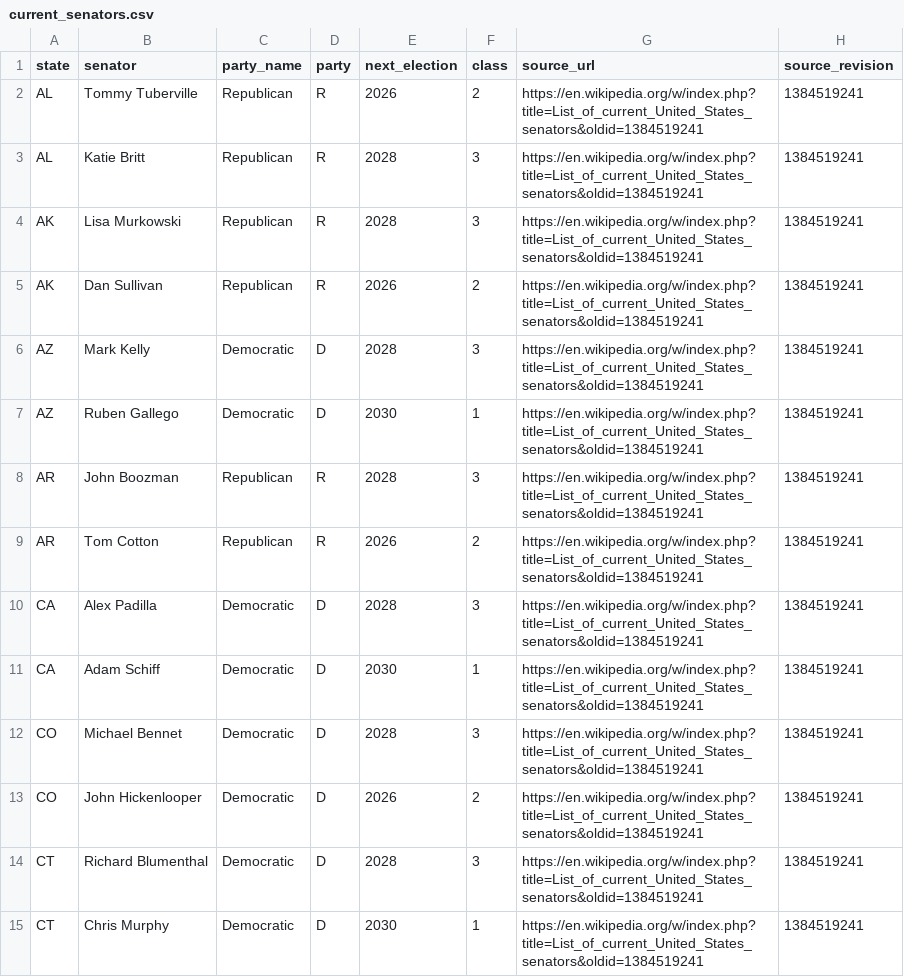
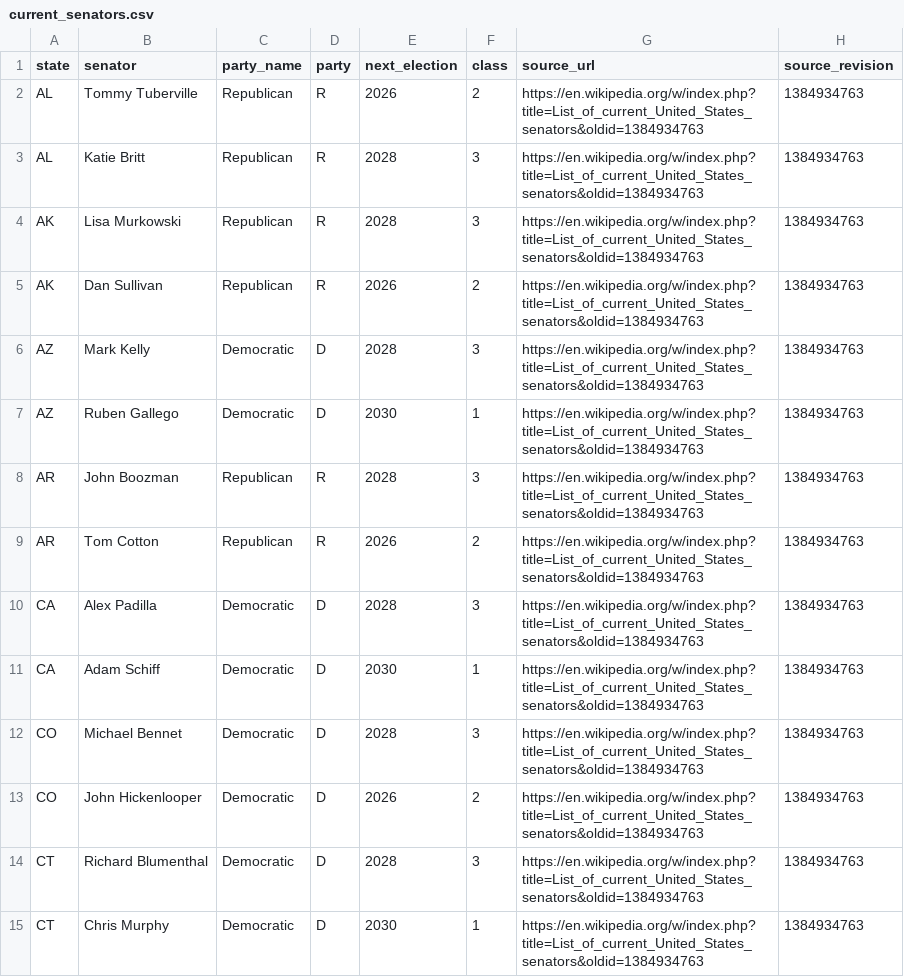
Before and after one commit to Tonymah2024/us-election-intelligence, a CSV file: data/processed/current_senators.csv, drawn as a sheet; only a part is shown; the diff covers the shown part only.

```diff
--- a/data/processed/current_senators.csv
+++ b/data/processed/current_senators.csv
@@ -1,15 +1,15 @@
 state,senator,party_name,party,next_election,class,source_url,source_revision
-AL,Tommy Tuberville,Republican,R,2026,2,https://en.wikipedia.org/w/index.php?title=List_of_current_United_States_senators&oldid=1384519241,1384519241
-AL,Katie Britt,Republican,R,2028,3,https://en.wikipedia.org/w/index.php?title=List_of_current_United_States_senators&oldid=1384519241,1384519241
-AK,Lisa Murkowski,Republican,R,2028,3,https://en.wikipedia.org/w/index.php?title=List_of_current_United_States_senators&oldid=1384519241,1384519241
-AK,Dan Sullivan,Republican,R,2026,2,https://en.wikipedia.org/w/index.php?title=List_of_current_United_States_senators&oldid=1384519241,1384519241
-AZ,Mark Kelly,Democratic,D,2028,3,https://en.wikipedia.org/w/index.php?title=List_of_current_United_States_senators&oldid=1384519241,1384519241
-AZ,Ruben Gallego,Democratic,D,2030,1,https://en.wikipedia.org/w/index.php?title=List_of_current_United_States_senators&oldid=1384519241,1384519241
-AR,John Boozman,Republican,R,2028,3,https://en.wikipedia.org/w/index.php?title=List_of_current_United_States_senators&oldid=1384519241,1384519241
-AR,Tom Cotton,Republican,R,2026,2,https://en.wikipedia.org/w/index.php?title=List_of_current_United_States_senators&oldid=1384519241,1384519241
-CA,Alex Padilla,Democratic,D,2028,3,https://en.wikipedia.org/w/index.php?title=List_of_current_United_States_senators&oldid=1384519241,1384519241
-CA,Adam Schiff,Democratic,D,2030,1,https://en.wikipedia.org/w/index.php?title=List_of_current_United_States_senators&oldid=1384519241,1384519241
-CO,Michael Bennet,Democratic,D,2028,3,https://en.wikipedia.org/w/index.php?title=List_of_current_United_States_senators&oldid=1384519241,1384519241
-CO,John Hickenlooper,Democratic,D,2026,2,https://en.wikipedia.org/w/index.php?title=List_of_current_United_States_senators&oldid=1384519241,1384519241
-CT,Richard Blumenthal,Democratic,D,2028,3,https://en.wikipedia.org/w/index.php?title=List_of_current_United_States_senators&oldid=1384519241,1384519241
-CT,Chris Murphy,Democratic,D,2030,1,https://en.wikipedia.org/w/index.php?title=List_of_current_United_States_senators&oldid=1384519241,1384519241
+AL,Tommy Tuberville,Republican,R,2026,2,https://en.wikipedia.org/w/index.php?title=List_of_current_United_States_senators&oldid=1384934763,1384934763
+AL,Katie Britt,Republican,R,2028,3,https://en.wikipedia.org/w/index.php?title=List_of_current_United_States_senators&oldid=1384934763,1384934763
+AK,Lisa Murkowski,Republican,R,2028,3,https://en.wikipedia.org/w/index.php?title=List_of_current_United_States_senators&oldid=1384934763,1384934763
+AK,Dan Sullivan,Republican,R,2026,2,https://en.wikipedia.org/w/index.php?title=List_of_current_United_States_senators&oldid=1384934763,1384934763
+AZ,Mark Kelly,Democratic,D,2028,3,https://en.wikipedia.org/w/index.php?title=List_of_current_United_States_senators&oldid=1384934763,1384934763
+AZ,Ruben Gallego,Democratic,D,2030,1,https://en.wikipedia.org/w/index.php?title=List_of_current_United_States_senators&oldid=1384934763,1384934763
+AR,John Boozman,Republican,R,2028,3,https://en.wikipedia.org/w/index.php?title=List_of_current_United_States_senators&oldid=1384934763,1384934763
+AR,Tom Cotton,Republican,R,2026,2,https://en.wikipedia.org/w/index.php?title=List_of_current_United_States_senators&oldid=1384934763,1384934763
+CA,Alex Padilla,Democratic,D,2028,3,https://en.wikipedia.org/w/index.php?title=List_of_current_United_States_senators&oldid=1384934763,1384934763
+CA,Adam Schiff,Democratic,D,2030,1,https://en.wikipedia.org/w/index.php?title=List_of_current_United_States_senators&oldid=1384934763,1384934763
+CO,Michael Bennet,Democratic,D,2028,3,https://en.wikipedia.org/w/index.php?title=List_of_current_United_States_senators&oldid=1384934763,1384934763
+CO,John Hickenlooper,Democratic,D,2026,2,https://en.wikipedia.org/w/index.php?title=List_of_current_United_States_senators&oldid=1384934763,1384934763
+CT,Richard Blumenthal,Democratic,D,2028,3,https://en.wikipedia.org/w/index.php?title=List_of_current_United_States_senators&oldid=1384934763,1384934763
+CT,Chris Murphy,Democratic,D,2030,1,https://en.wikipedia.org/w/index.php?title=List_of_current_United_States_senators&oldid=1384934763,1384934763
```
Also changed, not shown: 172 edited cells elsewhere in this file, data/processed/house_districts_2026.csv, 4 other files.
